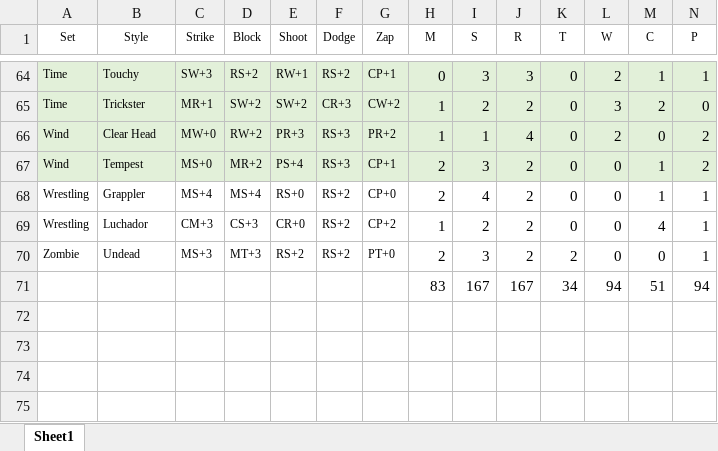
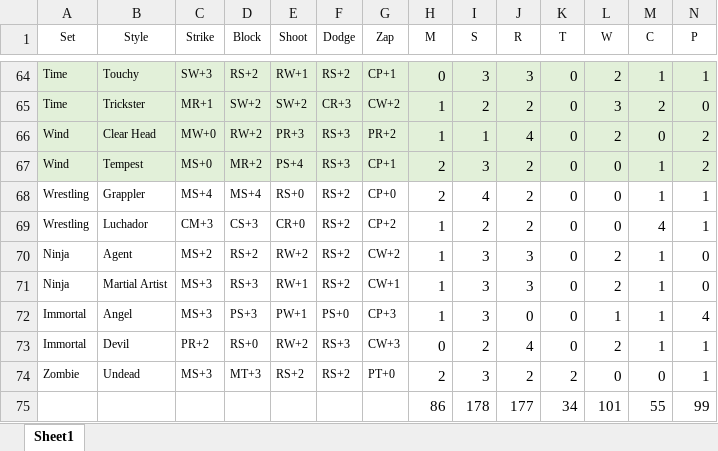
Before and after one commit to cmagoun/Runebearer, an Excel workbook: SupersNew/matrices.xlsx, sheet Sheet1, drawn as a sheet; only a part is shown, gaps mark what is left out; values as stored, in another font and other column widths than the file's, no borders; removed rows and columns are numbered as before the commit, all else as after; rows hold the shown columns only; the diff names each change by its address in the sheet, - before the commit and + after, or states it on an @@ line.

```diff
--- a/SupersNew/matrices.xlsx (sheet Sheet1)
+++ b/SupersNew/matrices.xlsx (sheet Sheet1)
+row 70: Ninja | Agent | MS+2 | RS+2 | RW+2 | RS+2 | CW+2 | 1 | 3 | 3 | 0 | 2 | 1 | 0
+row 71: Ninja | Martial Artist | MS+3 | RS+3 | RW+1 | RS+2 | CW+1 | 1 | 3 | 3 | 0 | 2 | 1 | 0
+row 72: Immortal | Angel | MS+3 | PS+3 | PW+1 | PS+0 | CP+3 | 1 | 3 | 0 | 0 | 1 | 1 | 4
+row 73: Immortal | Devil | PR+2 | RS+0 | RW+2 | RS+3 | CW+3 | 0 | 2 | 4 | 0 | 2 | 1 | 1
-row 71:  |  |  |  |  |  |  | 83 | 167 | 167 | 34 | 94 | 51 | 94
+row 75:  |  |  |  |  |  |  | 86 | 178 | 177 | 34 | 101 | 55 | 99
```
Also changed, not shown: formulas that keep their value, 26 other files.
